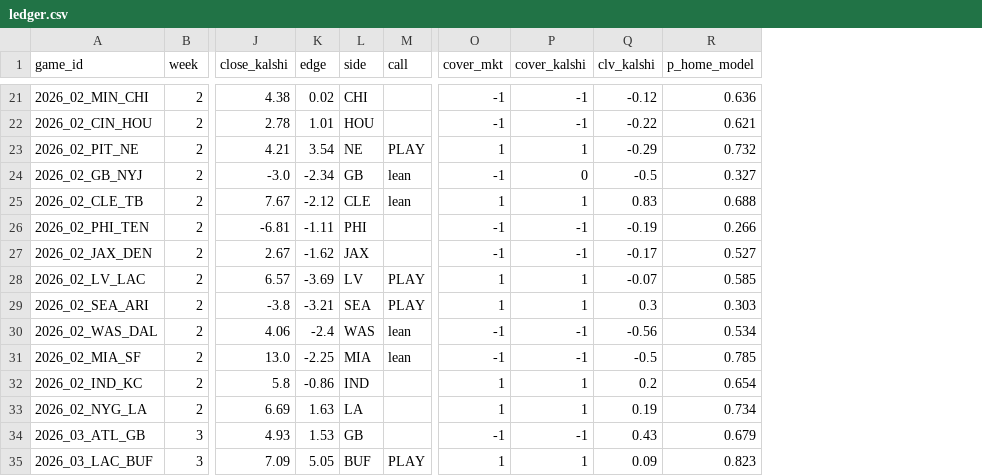
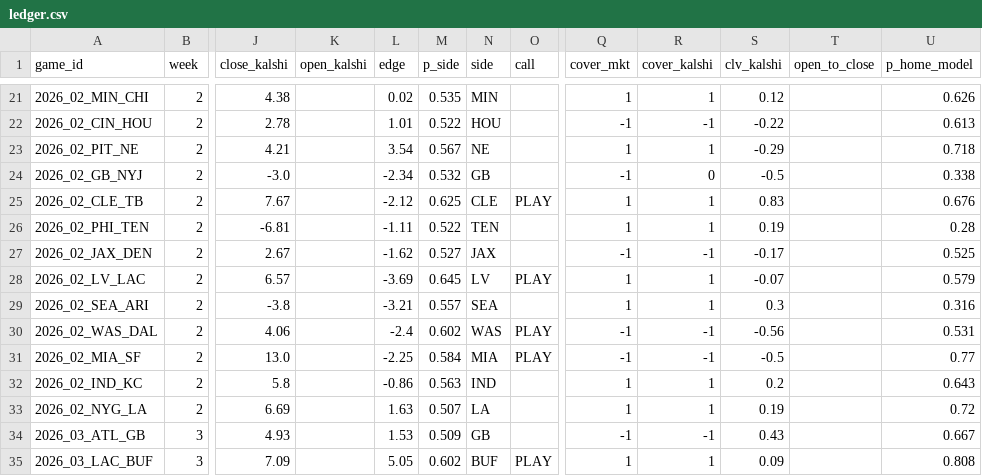
Before and after one commit to kmseramur-ux/linemodel-site, a CSV file: ledger.csv, drawn as a sheet; only a part is shown, gaps mark what is left out; addresses are those after the commit; the diff covers the shown part only; the diff names each change by its address in the sheet, - before the commit and + after, or states it on an @@ line.

```diff
--- a/ledger.csv
+++ b/ledger.csv
+column K (open_kalshi), empty
+column M (p_side), rows 21-35: 0.535 | 0.522 | 0.567 | 0.532 | 0.625 | 0.522 | 0.527 | 0.645 | 0.557 | 0.602 | 0.584 | 0.563 | 0.507 | 0.509 | 0.602
+column T (open_to_close), empty
-N21 (side): CHI
+N21 (side): MIN
-Q21 (cover_mkt): -1
+Q21 (cover_mkt): 1
-R21 (cover_kalshi): -1
+R21 (cover_kalshi): 1
-S21 (clv_kalshi): -0.12
+S21 (clv_kalshi): 0.12
-U21 (p_home_model): 0.636
+U21 (p_home_model): 0.626
-U22 (p_home_model): 0.621
+U22 (p_home_model): 0.613
-O23 (call): PLAY
+O23 (call): (empty)
-U23 (p_home_model): 0.732
+U23 (p_home_model): 0.718
-O24 (call): lean
+O24 (call): (empty)
-U24 (p_home_model): 0.327
+U24 (p_home_model): 0.338
-O25 (call): lean
+O25 (call): PLAY
-U25 (p_home_model): 0.688
+U25 (p_home_model): 0.676
-N26 (side): PHI
+N26 (side): TEN
-Q26 (cover_mkt): -1
+Q26 (cover_mkt): 1
-R26 (cover_kalshi): -1
+R26 (cover_kalshi): 1
-S26 (clv_kalshi): -0.19
+S26 (clv_kalshi): 0.19
-U26 (p_home_model): 0.266
+U26 (p_home_model): 0.28
-U27 (p_home_model): 0.527
+U27 (p_home_model): 0.525
-U28 (p_home_model): 0.585
+U28 (p_home_model): 0.579
-O29 (call): PLAY
+O29 (call): (empty)
-U29 (p_home_model): 0.303
+U29 (p_home_model): 0.316
-O30:O31 (call): lean
+O30:O31 (call): PLAY
-U30 (p_home_model): 0.534
+U30 (p_home_model): 0.531
-U31 (p_home_model): 0.785
+U31 (p_home_model): 0.77
-U32 (p_home_model): 0.654
+U32 (p_home_model): 0.643
-U33 (p_home_model): 0.734
+U33 (p_home_model): 0.72
-U34 (p_home_model): 0.679
+U34 (p_home_model): 0.667
-U35 (p_home_model): 0.823
+U35 (p_home_model): 0.808
```
Also changed, not shown: 105 edited cells elsewhere in this file, 2 other files.
